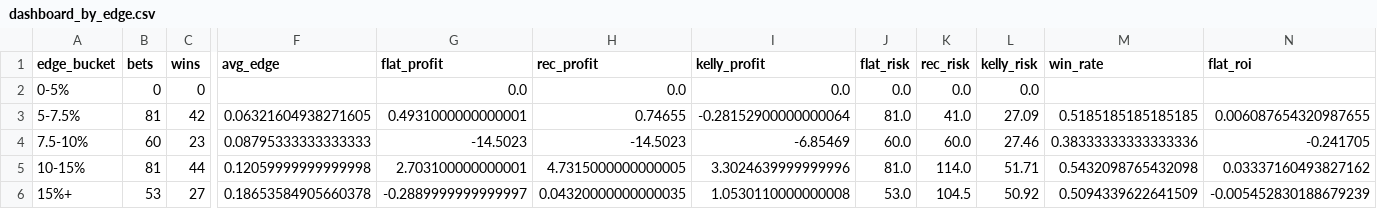
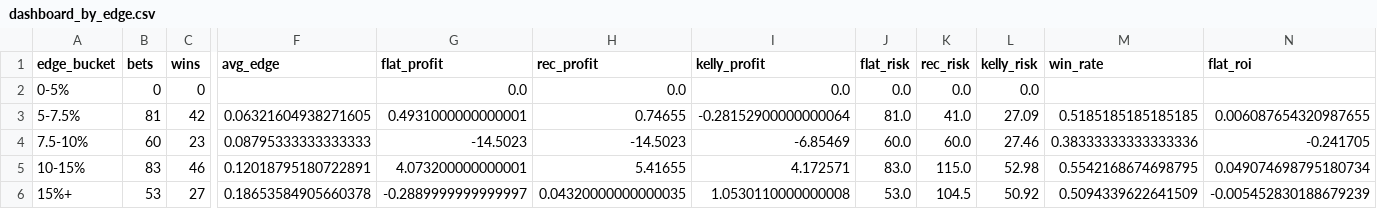
Before and after one commit to andrewrust04-blip/mlb-betting-model, a CSV file: dashboard_by_edge.csv, drawn as a sheet; only a part is shown, gaps mark what is left out; the diff covers the shown part only; the diff names each change by its address in the sheet, - before the commit and + after, or states it on an @@ line.

```diff
--- a/dashboard_by_edge.csv
+++ b/dashboard_by_edge.csv
-B5 (bets): 81
+B5 (bets): 83
-C5 (wins): 44
+C5 (wins): 46
-F5 (avg_edge): 0.12059999999999998
+F5 (avg_edge): 0.12018795180722891
-G5 (flat_profit): 2.703100000000001
+G5 (flat_profit): 4.073200000000001
-H5 (rec_profit): 4.7315000000000005
+H5 (rec_profit): 5.41655
-I5 (kelly_profit): 3.3024639999999996
+I5 (kelly_profit): 4.172571
-J5 (flat_risk): 81.0
+J5 (flat_risk): 83.0
-K5 (rec_risk): 114.0
+K5 (rec_risk): 115.0
-L5 (kelly_risk): 51.71
+L5 (kelly_risk): 52.98
-M5 (win_rate): 0.5432098765432098
+M5 (win_rate): 0.5542168674698795
-N5 (flat_roi): 0.03337160493827162
+N5 (flat_roi): 0.049074698795180734
```
Also changed, not shown: 2 edited cells elsewhere in this file, bet_log.csv, dashboard_by_line.csv, 5 other files.
